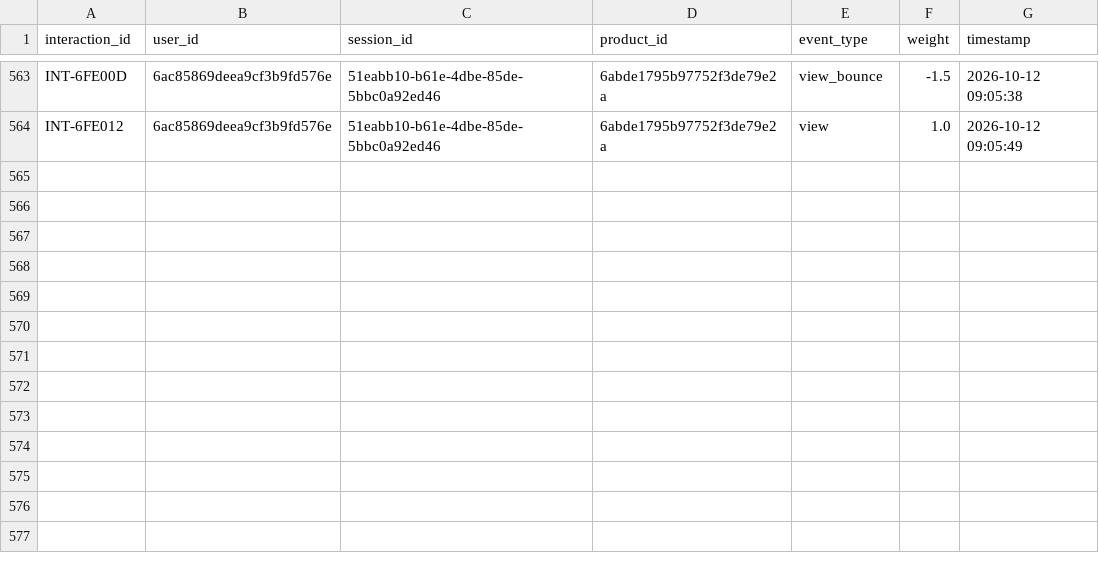
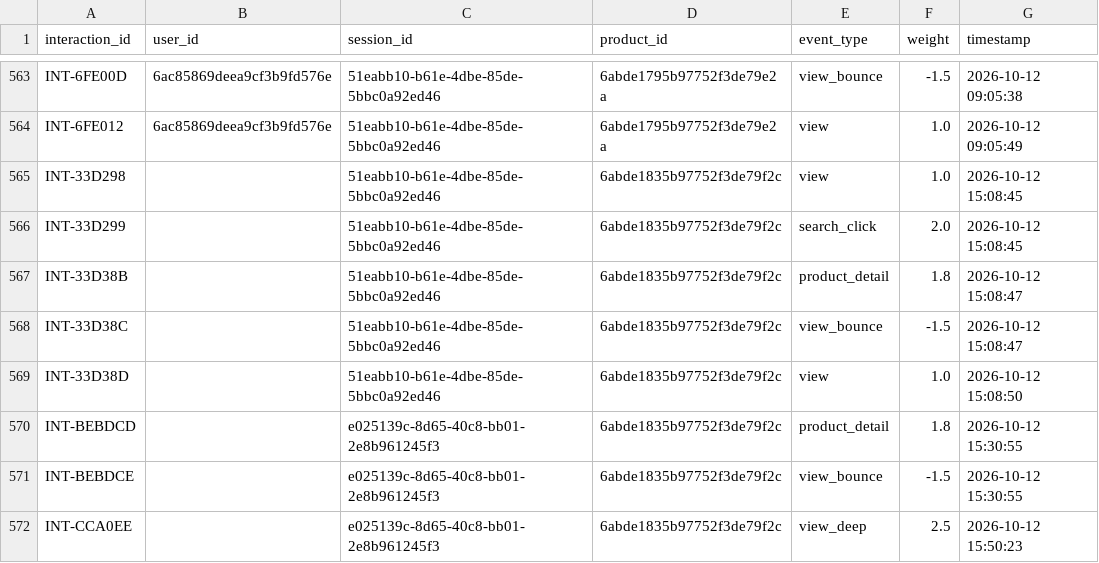
Before and after one commit to khiem377/cloneharavan, a CSV file: BE/python-services/data/interactions.csv, drawn as a sheet; only a part is shown, gaps mark what is left out.

```diff
--- a/BE/python-services/data/interactions.csv
+++ b/BE/python-services/data/interactions.csv
@@ -564 +564,9 @@ INT-6FE00D,6ac85869deea9cf3b9fd576e,51eabb10-b61e-4dbe-85de-5bbc0a92ed46,6abde17
 INT-6FE012,6ac85869deea9cf3b9fd576e,51eabb10-b61e-4dbe-85de-5bbc0a92ed46,6abde1795b97752f3de79e2a,view,1.0,2026-10-12 09:05:49
+INT-33D298,,51eabb10-b61e-4dbe-85de-5bbc0a92ed46,6abde1835b97752f3de79f2c,view,1.0,2026-10-12 15:08:45
+INT-33D299,,51eabb10-b61e-4dbe-85de-5bbc0a92ed46,6abde1835b97752f3de79f2c,search_click,2.0,2026-10-12 15:08:45
+INT-33D38B,,51eabb10-b61e-4dbe-85de-5bbc0a92ed46,6abde1835b97752f3de79f2c,product_detail,1.8,2026-10-12 15:08:47
+INT-33D38C,,51eabb10-b61e-4dbe-85de-5bbc0a92ed46,6abde1835b97752f3de79f2c,view_bounce,-1.5,2026-10-12 15:08:47
+INT-33D38D,,51eabb10-b61e-4dbe-85de-5bbc0a92ed46,6abde1835b97752f3de79f2c,view,1.0,2026-10-12 15:08:50
+INT-BEBDCD,,e025139c-8d65-40c8-bb01-2e8b961245f3,6abde1835b97752f3de79f2c,product_detail,1.8,2026-10-12 15:30:55
+INT-BEBDCE,,e025139c-8d65-40c8-bb01-2e8b961245f3,6abde1835b97752f3de79f2c,view_bounce,-1.5,2026-10-12 15:30:55
+INT-CCA0EE,,e025139c-8d65-40c8-bb01-2e8b961245f3,6abde1835b97752f3de79f2c,view_deep,2.5,2026-10-12 15:50:23
```
Also changed, not shown: BE/python-services/data/recommendations_output.csv, 13 other files.
